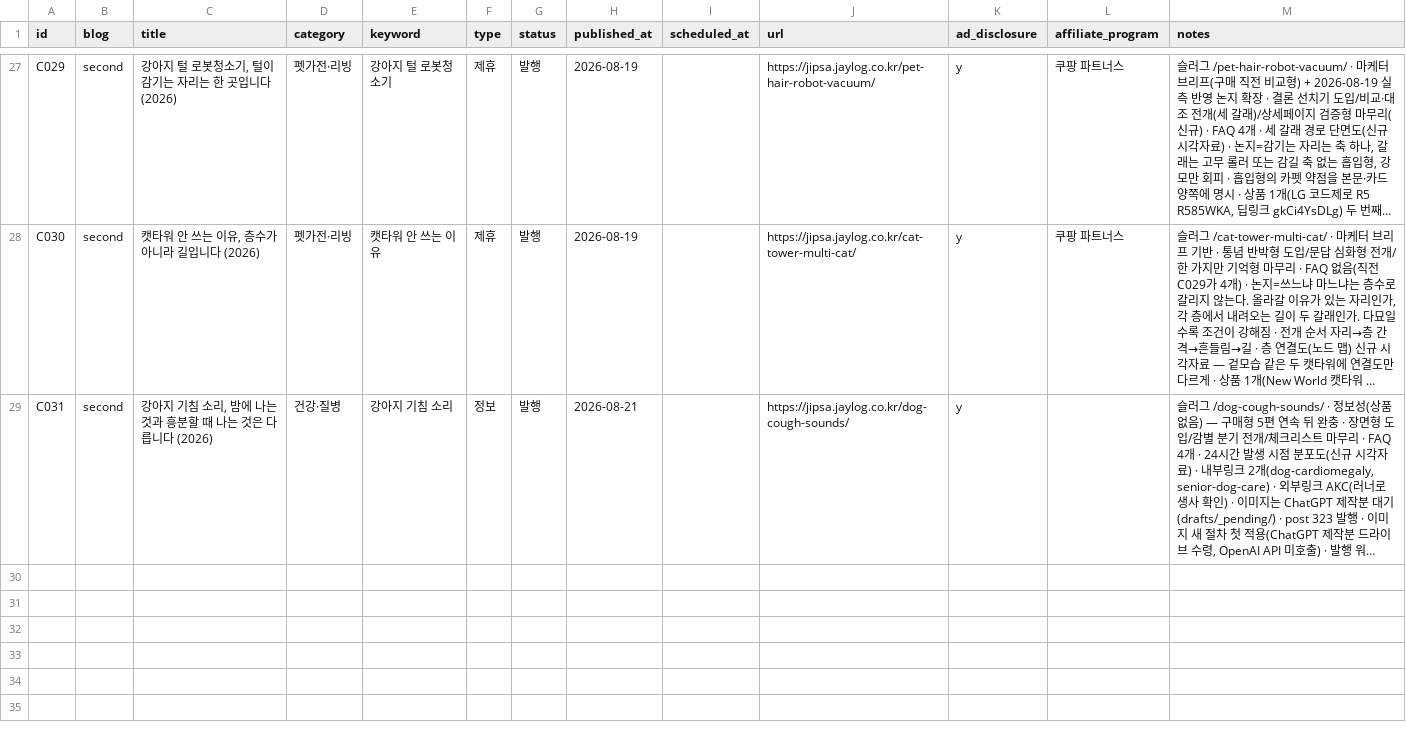
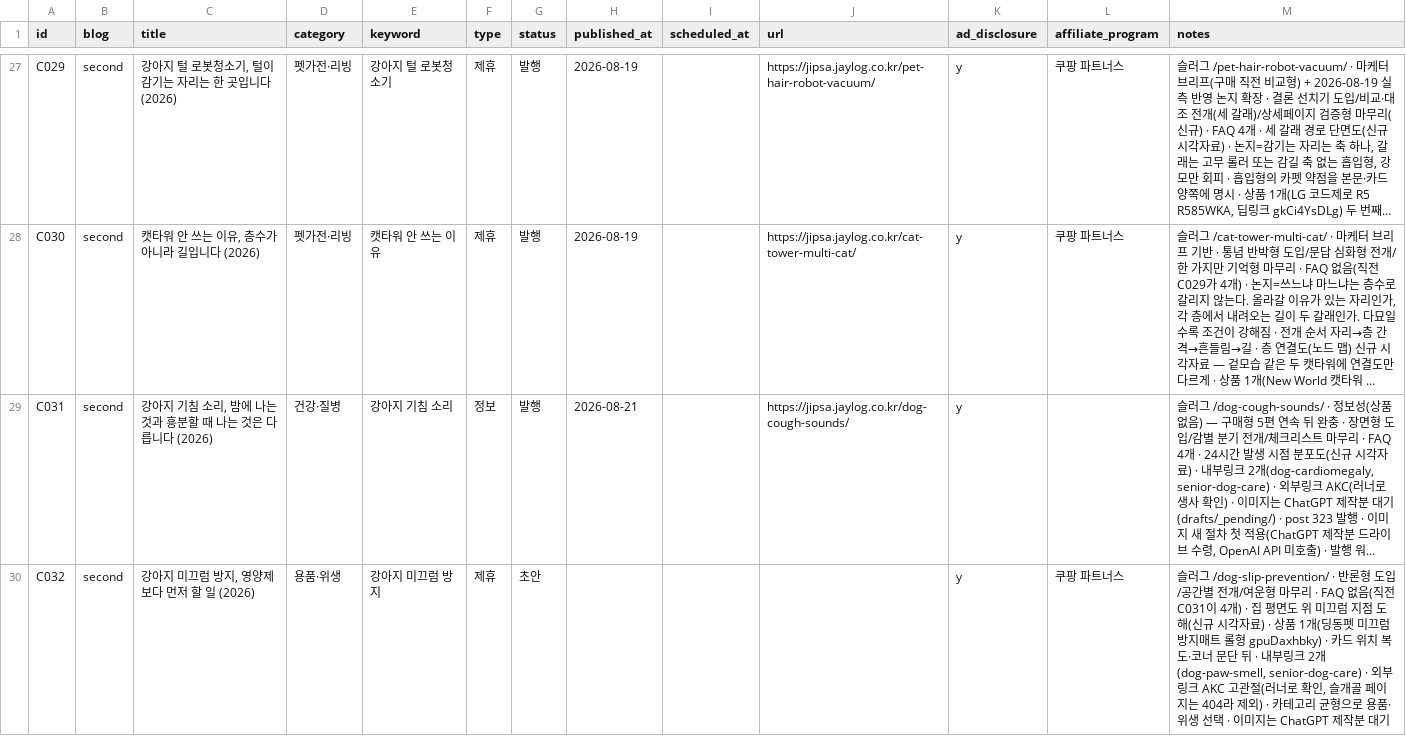
Before and after one commit to leejaemin18/blog-monetization, a CSV file: data/content_ledger.csv, drawn as a sheet; only a part is shown, gaps mark what is left out; long unchanged cells end in …; the diff names each change by its address in the sheet, - before the commit and + after, or states it on an @@ line.

```diff
--- a/data/content_ledger.csv
+++ b/data/content_ledger.csv
+row 30: C032 | second | 강아지 미끄럼 방지, 영양제보다 먼저 할 일 (2026) | 용품·위생 | 강아지 미끄럼 방지 | 제휴 | 초안 |  |  |  | y | 쿠팡 파트너스 | 슬러그 /dog-slip-prevention/ · 반론형 도입/공간별 전개/여운형 마무리 · FAQ 없음(직전 C031이 4개) · 집 평면도 위 미끄럼 지점 도해(신규 시각자료) · 상품 1개(딩동펫 미끄럼 방지매트 롤형 gpuDaxhbky) · 카드 위치 복도·코너 문단 뒤 · 내부링크 2개(dog-paw-smell, senior-dog-care) · 외부링크 AKC 고관절(러너로 확인, 슬개골 페이지는 404라 제외) · 카테고리 균형으로 용품·위생 선택 · 이미지는 ChatGPT 제작분 대기
```
Also changed, not shown: data/image_ledger.csv, 6 other files.
